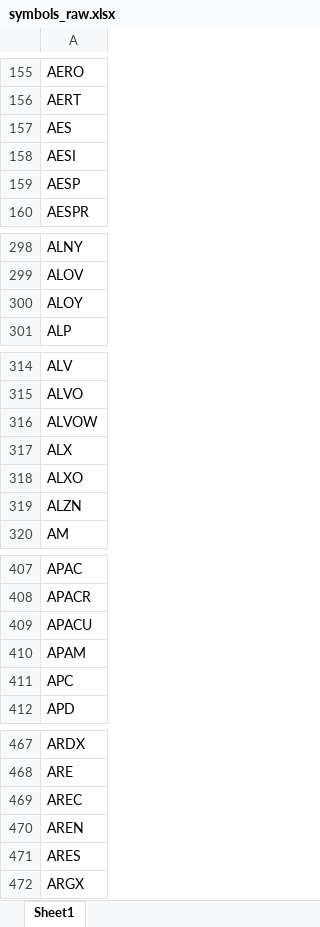
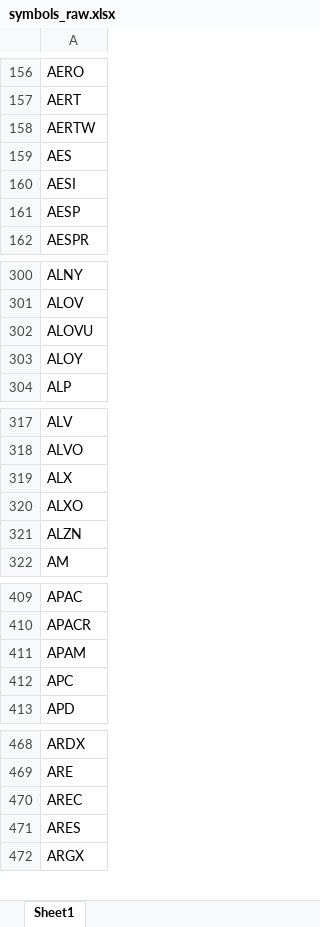
Before and after one commit to Kira11-ja/macd-scanner, an Excel workbook: results/symbols_raw.xlsx, sheet Sheet1, drawn as a sheet; only a part is shown, gaps mark what is left out; values as stored, in another font and other column widths than the file's, no borders; removed rows and columns are numbered as before the commit, all else as after; the diff covers the shown part only; the diff names each change by its address in the sheet, - before the commit and + after, or states it on an @@ line.

```diff
--- a/results/symbols_raw.xlsx (sheet Sheet1)
+++ b/results/symbols_raw.xlsx (sheet Sheet1)
+row 158: AERTW
+row 302: ALOVU
-row 316: ALVOW
-row 409: APACU
-row 470: AREN
```
Also changed, not shown: 49 added rows, 38 removed rows and 5 edited cells elsewhere in this sheet, 1 other file.
